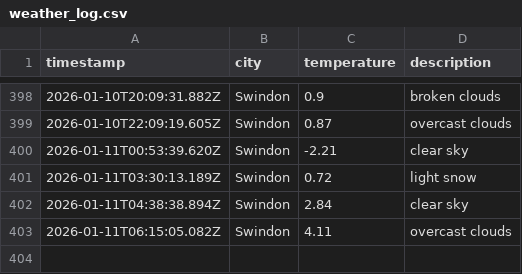
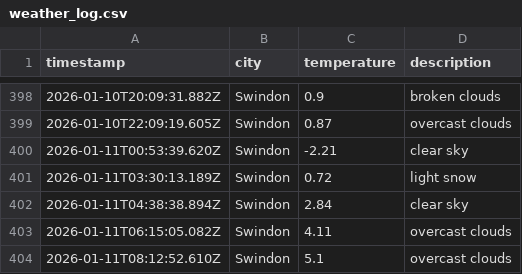
Before and after one commit to sjw-99/DataOps-Weather-App, a CSV file: data/weather_log.csv, drawn as a sheet; only a part is shown, gaps mark what is left out; the diff names each change by its address in the sheet, - before the commit and + after, or states it on an @@ line.

```diff
--- a/data/weather_log.csv
+++ b/data/weather_log.csv
+row 404: 2026-01-11T08:12:52.610Z | Swindon | 5.1 | overcast clouds
```
Also changed, not shown: 1 other file.
